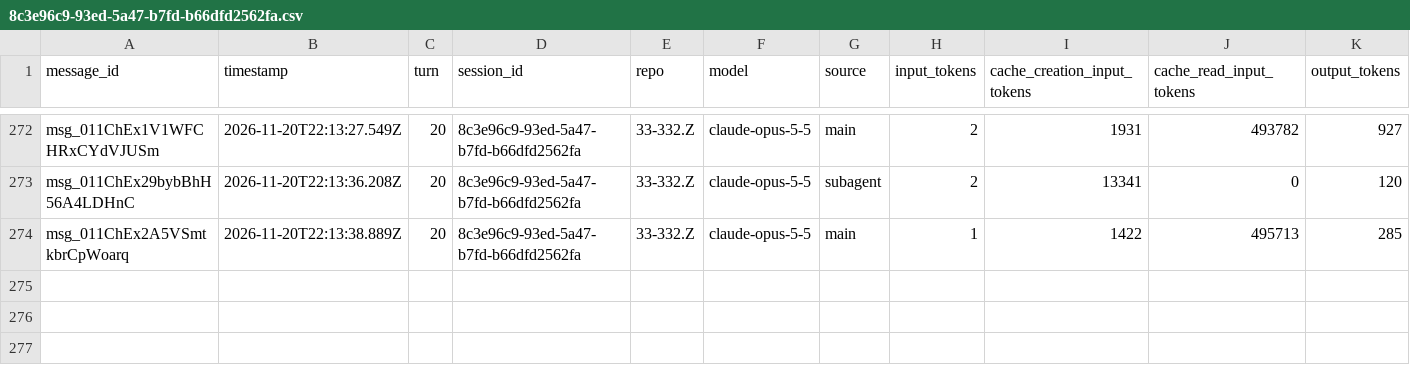
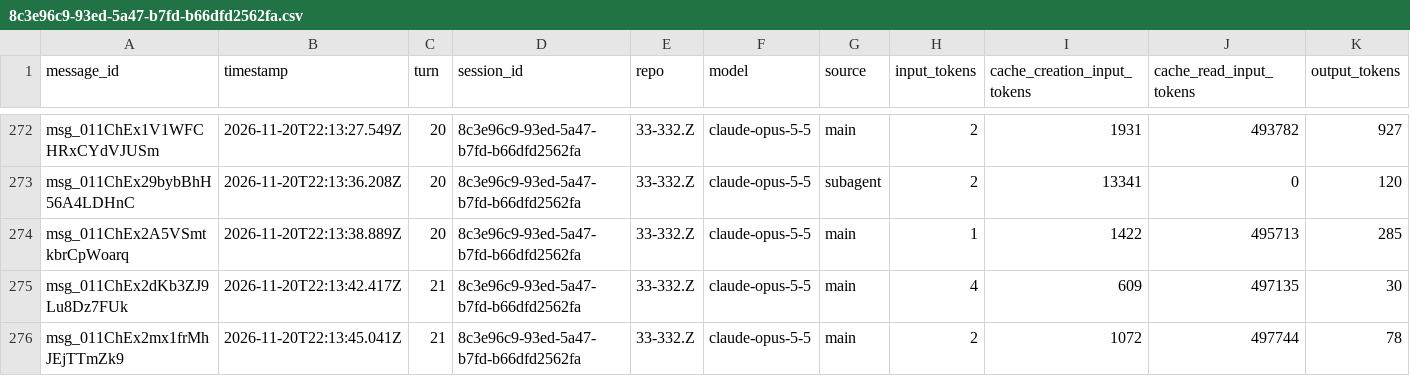
Before and after one commit to rhope-ops/314, a CSV file: sessions/8c3e96c9-93ed-5a47-b7fd-b66dfd2562fa.csv, drawn as a sheet; only a part is shown, gaps mark what is left out.

```diff
--- a/sessions/8c3e96c9-93ed-5a47-b7fd-b66dfd2562fa.csv
+++ b/sessions/8c3e96c9-93ed-5a47-b7fd-b66dfd2562fa.csv
@@ -274 +274,3 @@ msg_011ChEx29bybBhH56A4LDHnC,2026-11-20T22:13:36.208Z,20,8c3e96c9-93ed-5a47-b7fd
 msg_011ChEx2A5VSmtkbrCpWoarq,2026-11-20T22:13:38.889Z,20,8c3e96c9-93ed-5a47-b7fd-b66dfd2562fa,33-332.Z,claude-opus-5-5,main,1,1422,495713,285
+msg_011ChEx2dKb3ZJ9Lu8Dz7FUk,2026-11-20T22:13:42.417Z,21,8c3e96c9-93ed-5a47-b7fd-b66dfd2562fa,33-332.Z,claude-opus-5-5,main,4,609,497135,30
+msg_011ChEx2mx1frMhJEjTTmZk9,2026-11-20T22:13:45.041Z,21,8c3e96c9-93ed-5a47-b7fd-b66dfd2562fa,33-332.Z,claude-opus-5-5,main,2,1072,497744,78
```
